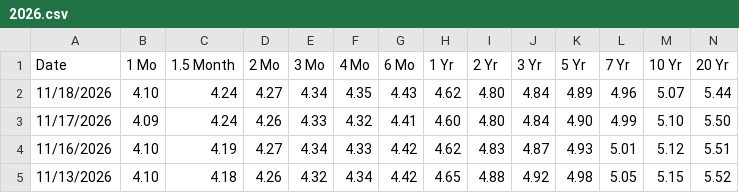
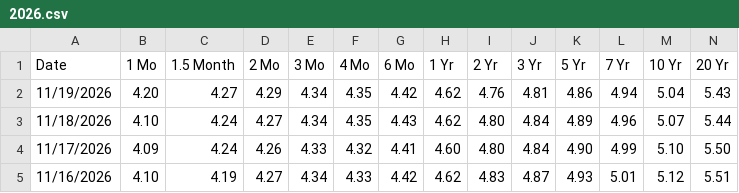
Before and after one commit to eric714/yield-curve-3d, a CSV file: data/raw/treasury/2026.csv, drawn as a sheet; only a part is shown; the shorter side is filled out with more unchanged rows; rows hold the shown columns only; the diff names each change by its address in the sheet, - before the commit and + after, or states it on an @@ line.

```diff
--- a/data/raw/treasury/2026.csv
+++ b/data/raw/treasury/2026.csv
+row 2: 11/19/2026 | 4.20 | 4.27 | 4.29 | 4.34 | 4.35 | 4.42 | 4.62 | 4.76 | 4.81 | 4.86 | 4.94 | 5.04 | 5.43
```
Also changed, not shown: data/raw/fred/USRECD.csv, data/raw/fred/USRECDP.csv, 5 other files.
